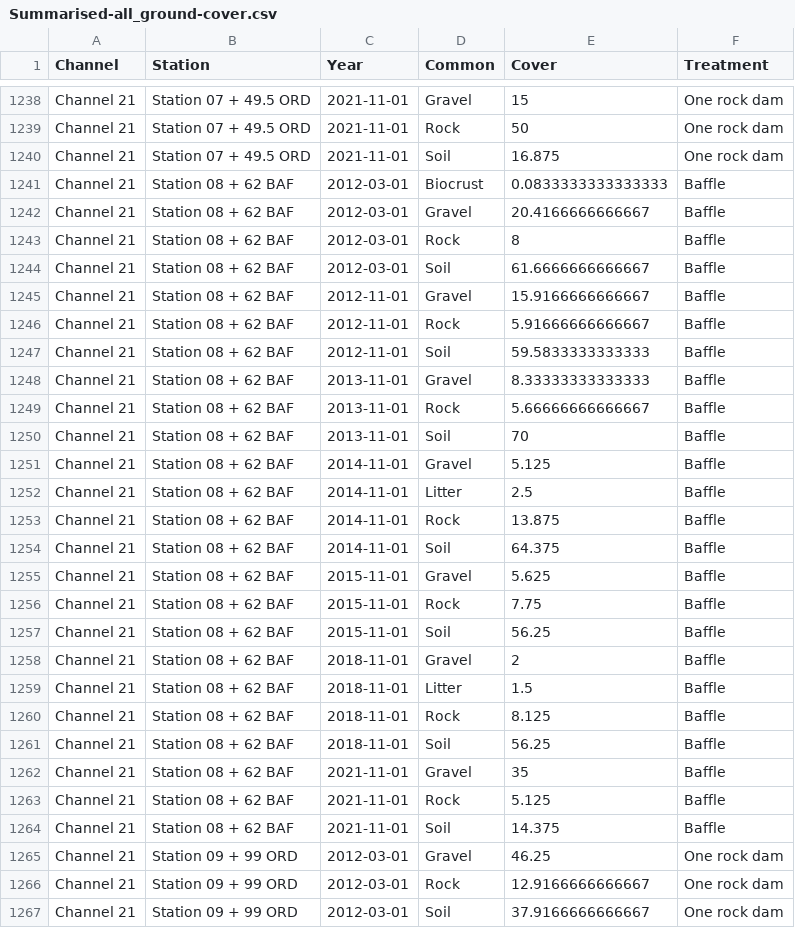
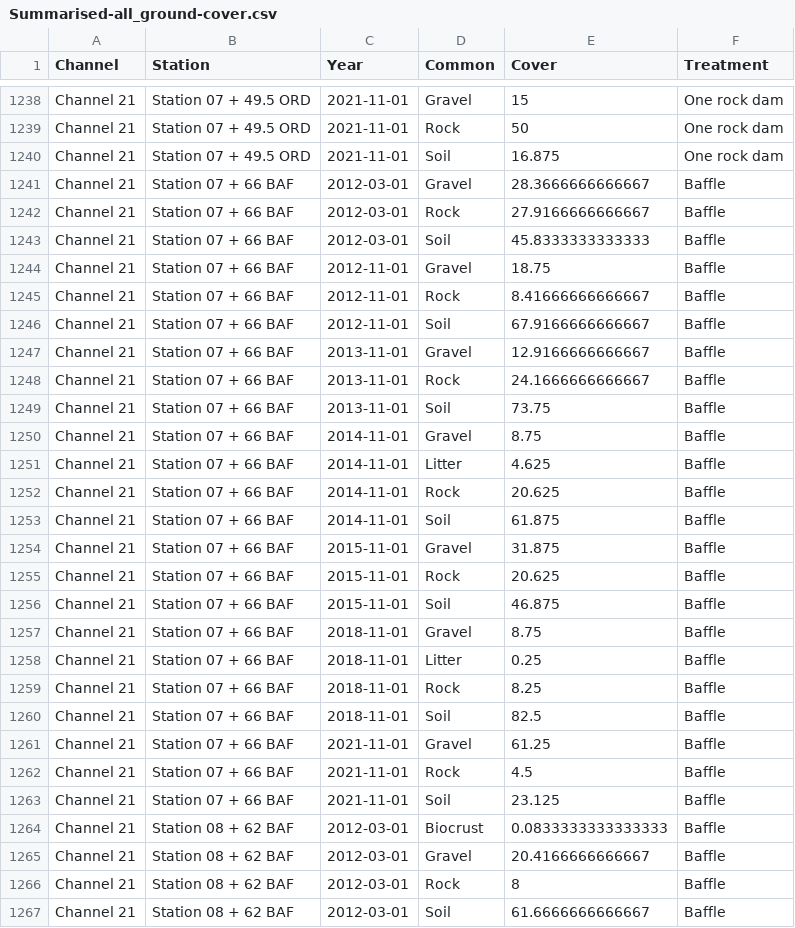
Before and after one commit to lossanna/AVCA_ElkLD, a CSV file: data/cleaned/Summarised-all_ground-cover.csv, drawn as a sheet; only a part is shown, gaps mark what is left out; the shorter side is filled out with more unchanged rows; the diff names each change by its address in the sheet, - before the commit and + after, or states it on an @@ line.

```diff
--- a/data/cleaned/Summarised-all_ground-cover.csv
+++ b/data/cleaned/Summarised-all_ground-cover.csv
+row 1241: Channel 21 | Station 07 + 66 BAF | 2012-03-01 | Gravel | 28.3666666666667 | Baffle
+row 1242: Channel 21 | Station 07 + 66 BAF | 2012-03-01 | Rock | 27.9166666666667 | Baffle
+row 1243: Channel 21 | Station 07 + 66 BAF | 2012-03-01 | Soil | 45.8333333333333 | Baffle
+row 1244: Channel 21 | Station 07 + 66 BAF | 2012-11-01 | Gravel | 18.75 | Baffle
+row 1245: Channel 21 | Station 07 + 66 BAF | 2012-11-01 | Rock | 8.41666666666667 | Baffle
+row 1246: Channel 21 | Station 07 + 66 BAF | 2012-11-01 | Soil | 67.9166666666667 | Baffle
+row 1247: Channel 21 | Station 07 + 66 BAF | 2013-11-01 | Gravel | 12.9166666666667 | Baffle
+row 1248: Channel 21 | Station 07 + 66 BAF | 2013-11-01 | Rock | 24.1666666666667 | Baffle
+row 1249: Channel 21 | Station 07 + 66 BAF | 2013-11-01 | Soil | 73.75 | Baffle
+row 1250: Channel 21 | Station 07 + 66 BAF | 2014-11-01 | Gravel | 8.75 | Baffle
+row 1251: Channel 21 | Station 07 + 66 BAF | 2014-11-01 | Litter | 4.625 | Baffle
+row 1252: Channel 21 | Station 07 + 66 BAF | 2014-11-01 | Rock | 20.625 | Baffle
+row 1253: Channel 21 | Station 07 + 66 BAF | 2014-11-01 | Soil | 61.875 | Baffle
+row 1254: Channel 21 | Station 07 + 66 BAF | 2015-11-01 | Gravel | 31.875 | Baffle
+row 1255: Channel 21 | Station 07 + 66 BAF | 2015-11-01 | Rock | 20.625 | Baffle
+row 1256: Channel 21 | Station 07 + 66 BAF | 2015-11-01 | Soil | 46.875 | Baffle
+row 1257: Channel 21 | Station 07 + 66 BAF | 2018-11-01 | Gravel | 8.75 | Baffle
+row 1258: Channel 21 | Station 07 + 66 BAF | 2018-11-01 | Litter | 0.25 | Baffle
+row 1259: Channel 21 | Station 07 + 66 BAF | 2018-11-01 | Rock | 8.25 | Baffle
+row 1260: Channel 21 | Station 07 + 66 BAF | 2018-11-01 | Soil | 82.5 | Baffle
+row 1261: Channel 21 | Station 07 + 66 BAF | 2021-11-01 | Gravel | 61.25 | Baffle
+row 1262: Channel 21 | Station 07 + 66 BAF | 2021-11-01 | Rock | 4.5 | Baffle
+row 1263: Channel 21 | Station 07 + 66 BAF | 2021-11-01 | Soil | 23.125 | Baffle
```
Also changed, not shown: data/cleaned/Summarised-all_functional-group-cover.csv, data/cleaned/Summarised-all_grass-forb-shrub-tree-cover.csv, 21 other files.
